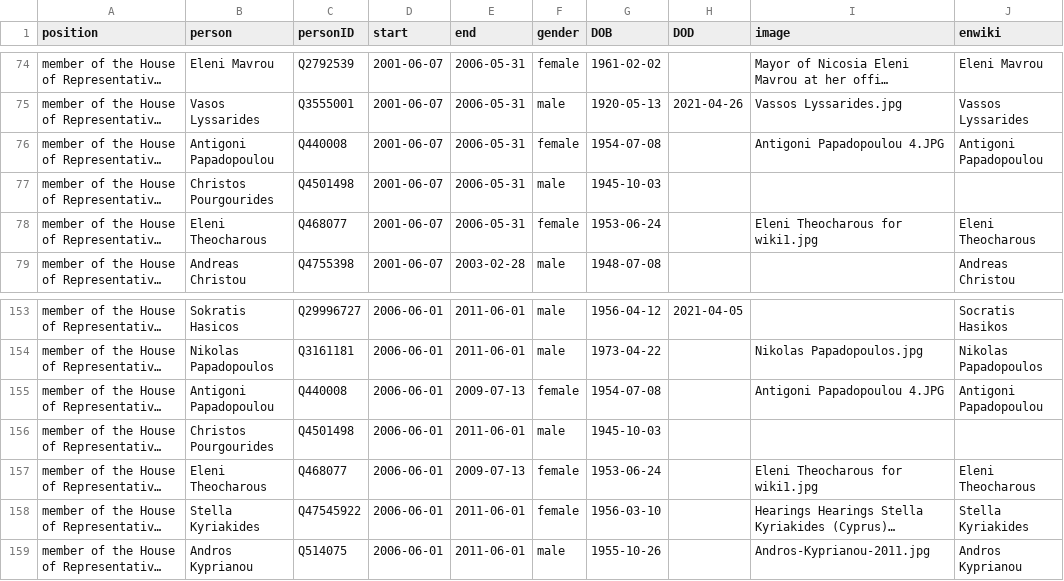
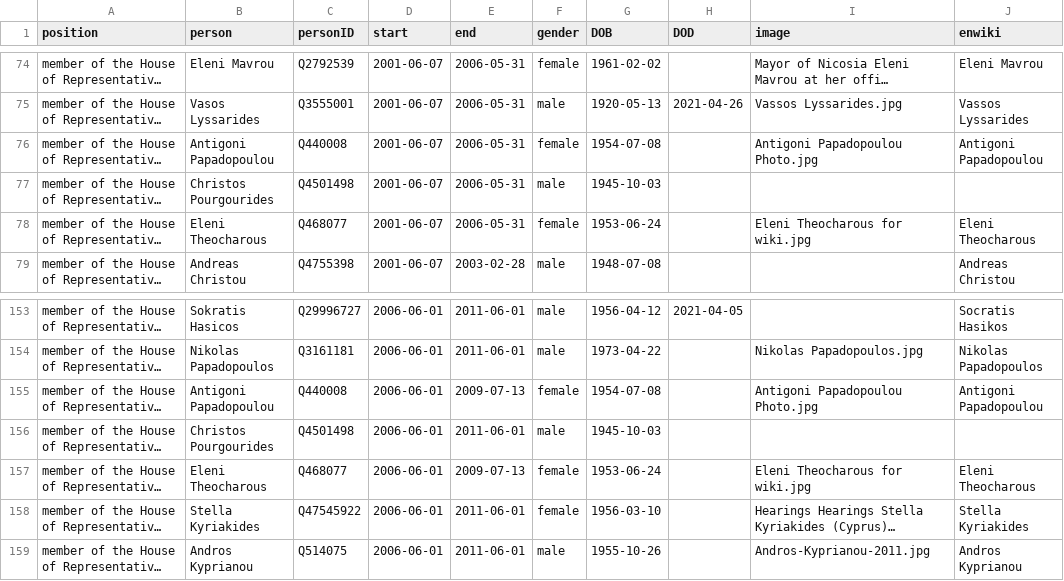
Before and after one commit to every-politician-scrapers/cyprus-cabinet, a CSV file: html/legislators.csv, drawn as a sheet; only a part is shown, gaps mark what is left out; long unchanged cells end in …; the diff names each change by its address in the sheet, - before the commit and + after, or states it on an @@ line.

Commit message:
PCB update

```diff
--- a/html/legislators.csv
+++ b/html/legislators.csv
-I76 (image): Antigoni Papadopoulou 4.JPG
+I76 (image): Antigoni Papadopoulou Photo.jpg
-I78 (image): Eleni Theocharous for wiki1.jpg
+I78 (image): Eleni Theocharous for wiki.jpg
-I155 (image): Antigoni Papadopoulou 4.JPG
+I155 (image): Antigoni Papadopoulou Photo.jpg
-I157 (image): Eleni Theocharous for wiki1.jpg
+I157 (image): Eleni Theocharous for wiki.jpg
```
